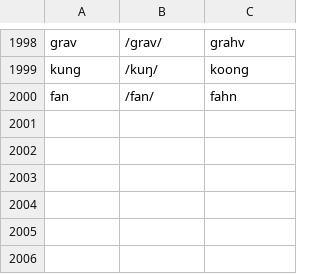
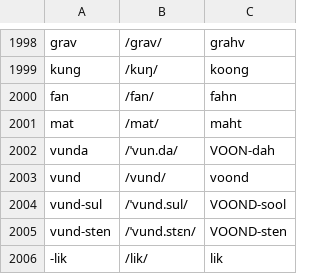
Before and after one commit to SteamedBread477/X6_Conlang_Translator, a CSV file: data/巨人语/Mapping_Rules.csv, drawn as a sheet; only a part is shown, gaps mark what is left out; the diff names each change by its address in the sheet, - before the commit and + after, or states it on an @@ line.

```diff
--- a/data/巨人语/Mapping_Rules.csv
+++ b/data/巨人语/Mapping_Rules.csv
+row 2001: mat | /mat/ | maht
+row 2002: vunda | /ˈvun.da/ | VOON-dah
+row 2003: vund | /vund/ | voond
+row 2004: vund-sul | /ˈvund.sul/ | VOOND-sool
+row 2005: vund-sten | /ˈvund.stɛn/ | VOOND-sten
+row 2006: -lik | /lik/ | lik
```
Also changed, not shown: 4 other files.
